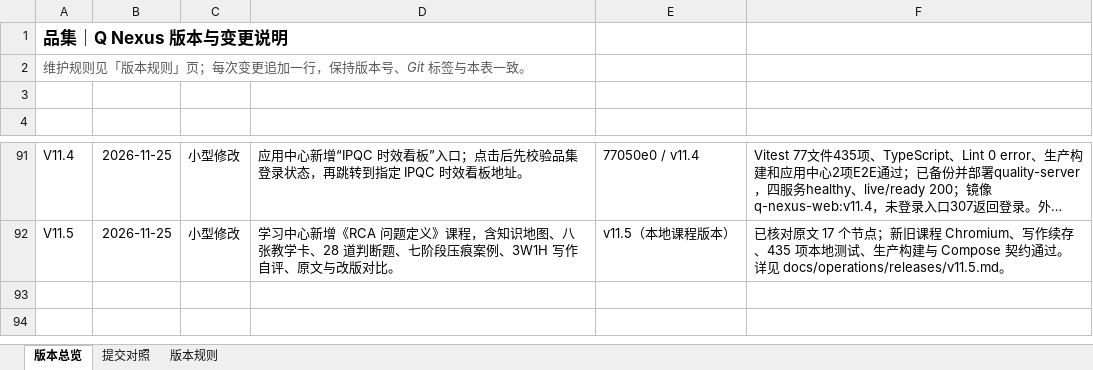
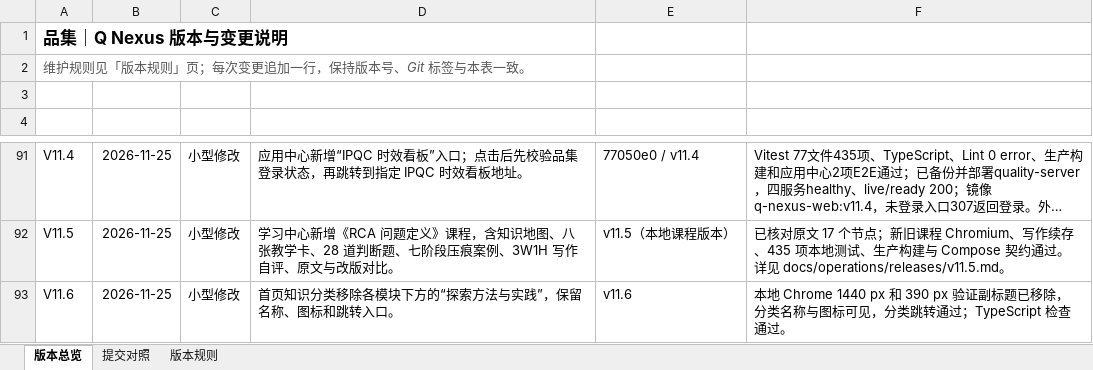
Before and after one commit to profundity-max/quality-homepage, an Excel workbook: Q-Nexus项目变更说明.xlsx, sheet 版本总览, drawn as a sheet; only a part is shown, gaps mark what is left out; long unchanged cells end in …; values as stored, in another font and other column widths than the file's, no borders; the diff names each change by its address in the sheet, - before the commit and + after, or states it on an @@ line.

```diff
--- a/Q-Nexus项目变更说明.xlsx (sheet 版本总览)
+++ b/Q-Nexus项目变更说明.xlsx (sheet 版本总览)
+row 93: V11.6 | 2026-11-25 | 小型修改 | 首页知识分类移除各模块下方的“探索方法与实践”，保留名称、图标和跳转入口。 | v11.6 | 本地 Chrome 1440 px 和 390 px 验证副标题已移除，分类名称与图标可见，分类跳转通过；TypeScript 检查通过。
```
Also changed, not shown: 4 other files.
